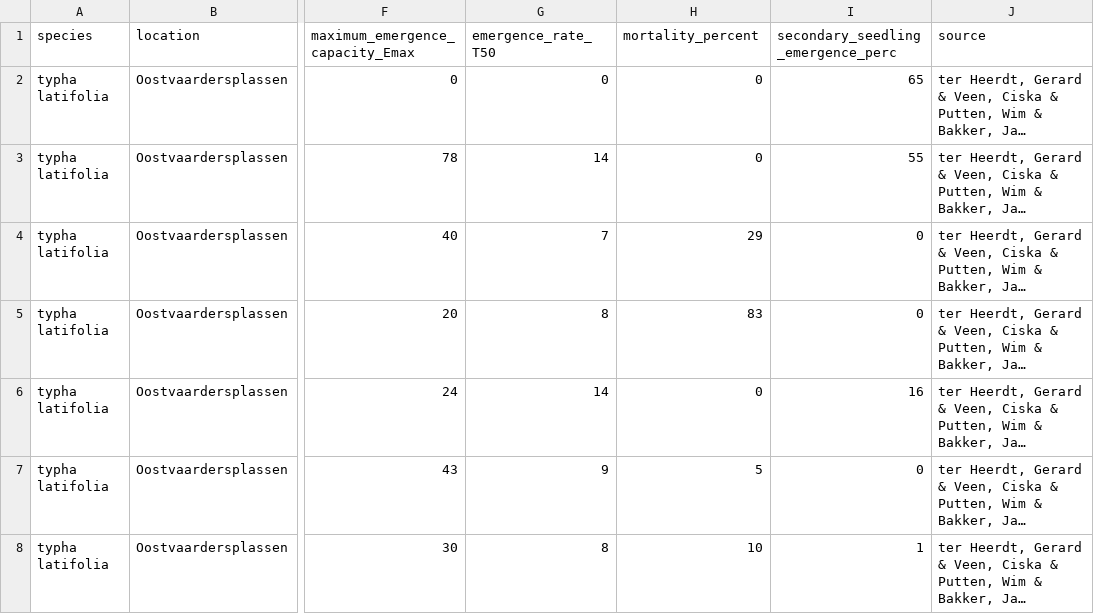
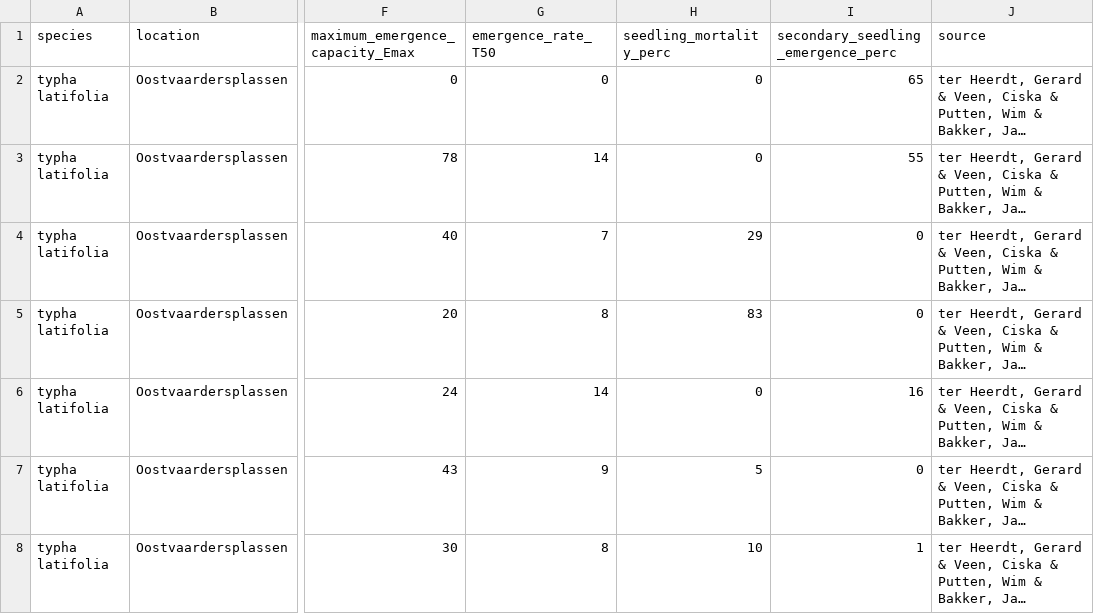
Before and after one commit to JennyTay/LARiver, a CSV file: Typha_Temperature_Data_Collection/TerHeerdtetal_2017_2.csv, drawn as a sheet; only a part is shown, gaps mark what is left out; long unchanged cells end in …; the diff names each change by its address in the sheet, - before the commit and + after, or states it on an @@ line.

Commit message:
clean typha temperature data

```diff
--- a/Typha_Temperature_Data_Collection/TerHeerdtetal_2017_2.csv
+++ b/Typha_Temperature_Data_Collection/TerHeerdtetal_2017_2.csv
-H1: mortality_percent
+H1: seedling_mortality_perc
```
Also changed, not shown: 4 other files.
